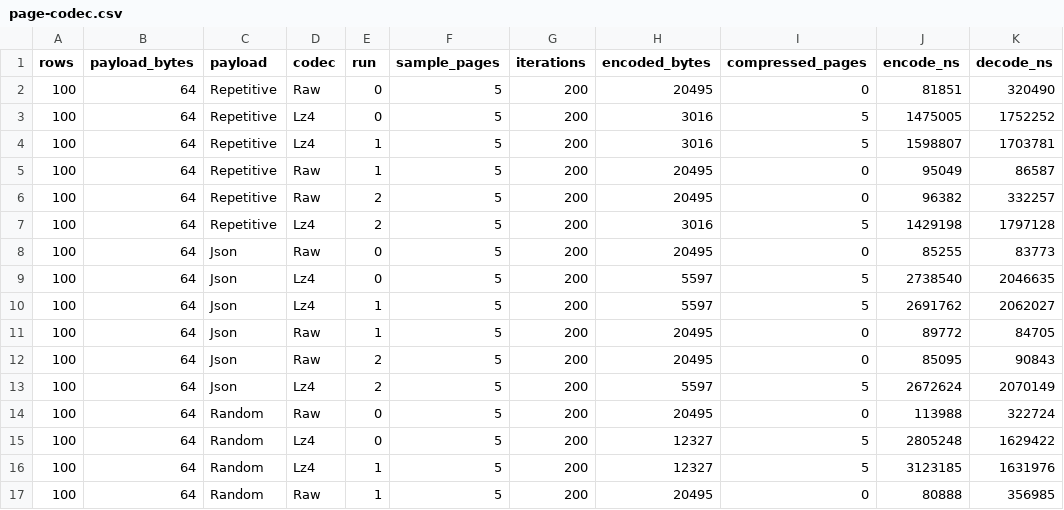
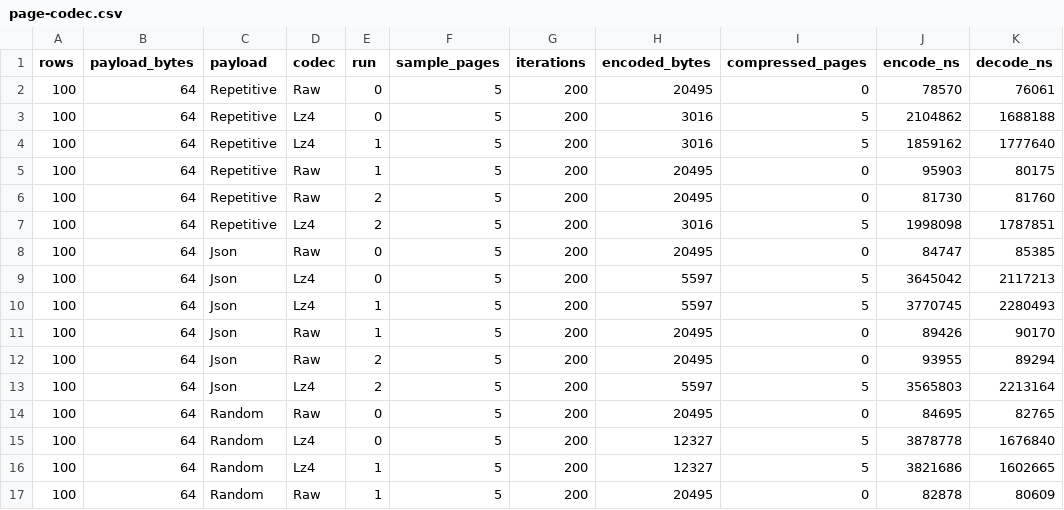
Before and after one commit to igalshilman/sqlexperiment, a CSV file: benches/results/page-codec.csv, drawn as a sheet; only a part is shown; the diff covers the shown part only.

```diff
--- a/benches/results/page-codec.csv
+++ b/benches/results/page-codec.csv
@@ -1,17 +1,17 @@
 rows,payload_bytes,payload,codec,run,sample_pages,iterations,encoded_bytes,compressed_pages,encode_ns,decode_ns
-100,64,Repetitive,Raw,0,5,200,20495,0,81851,320490
-100,64,Repetitive,Lz4,0,5,200,3016,5,1475005,1752252
-100,64,Repetitive,Lz4,1,5,200,3016,5,1598807,1703781
-100,64,Repetitive,Raw,1,5,200,20495,0,95049,86587
-100,64,Repetitive,Raw,2,5,200,20495,0,96382,332257
-100,64,Repetitive,Lz4,2,5,200,3016,5,1429198,1797128
-100,64,Json,Raw,0,5,200,20495,0,85255,83773
-100,64,Json,Lz4,0,5,200,5597,5,2738540,2046635
-100,64,Json,Lz4,1,5,200,5597,5,2691762,2062027
-100,64,Json,Raw,1,5,200,20495,0,89772,84705
-100,64,Json,Raw,2,5,200,20495,0,85095,90843
-100,64,Json,Lz4,2,5,200,5597,5,2672624,2070149
-100,64,Random,Raw,0,5,200,20495,0,113988,322724
-100,64,Random,Lz4,0,5,200,12327,5,2805248,1629422
-100,64,Random,Lz4,1,5,200,12327,5,3123185,1631976
-100,64,Random,Raw,1,5,200,20495,0,80888,356985
+100,64,Repetitive,Raw,0,5,200,20495,0,78570,76061
+100,64,Repetitive,Lz4,0,5,200,3016,5,2104862,1688188
+100,64,Repetitive,Lz4,1,5,200,3016,5,1859162,1777640
+100,64,Repetitive,Raw,1,5,200,20495,0,95903,80175
+100,64,Repetitive,Raw,2,5,200,20495,0,81730,81760
+100,64,Repetitive,Lz4,2,5,200,3016,5,1998098,1787851
+100,64,Json,Raw,0,5,200,20495,0,84747,85385
+100,64,Json,Lz4,0,5,200,5597,5,3645042,2117213
+100,64,Json,Lz4,1,5,200,5597,5,3770745,2280493
+100,64,Json,Raw,1,5,200,20495,0,89426,90170
+100,64,Json,Raw,2,5,200,20495,0,93955,89294
+100,64,Json,Lz4,2,5,200,5597,5,3565803,2213164
+100,64,Random,Raw,0,5,200,20495,0,84695,82765
+100,64,Random,Lz4,0,5,200,12327,5,3878778,1676840
+100,64,Random,Lz4,1,5,200,12327,5,3821686,1602665
+100,64,Random,Raw,1,5,200,20495,0,82878,80609
```
Also changed, not shown: 112 edited cells elsewhere in this file, benches/results/amplification.csv, 44 other files.
